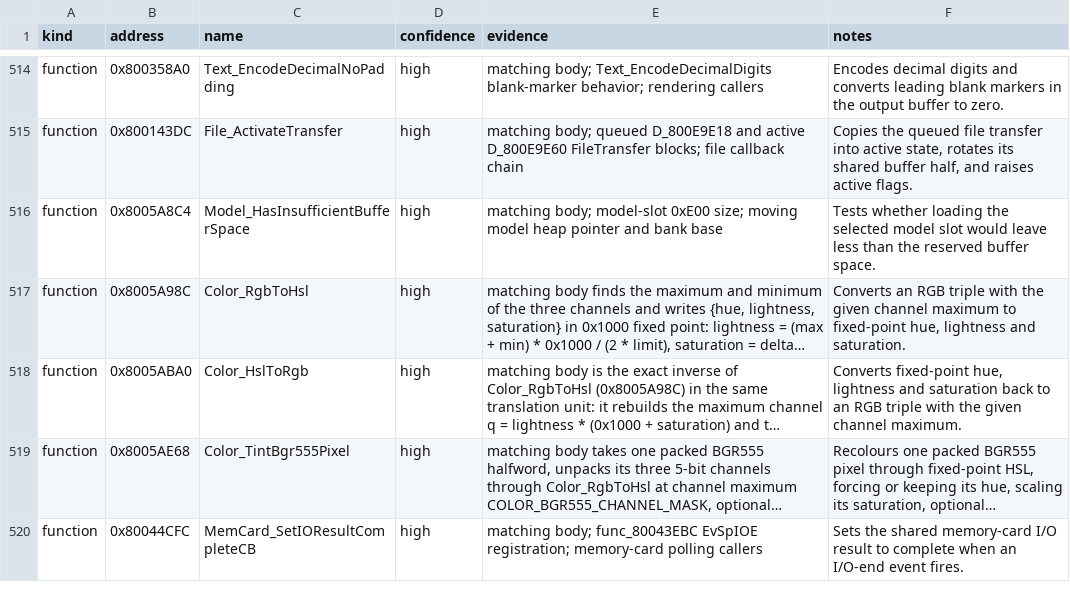
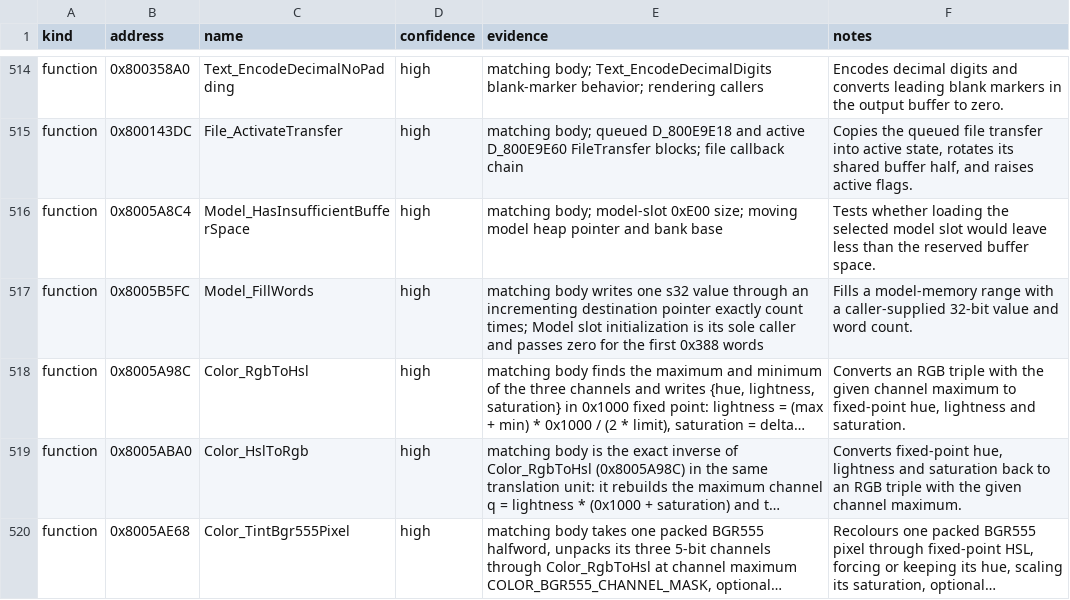
Before and after one commit to Unchiga/DecompRecomp, a CSV file: notes/semantic-symbol-map.csv, drawn as a sheet; only a part is shown, gaps mark what is left out; the shorter side is filled out with more unchanged rows; long unchanged cells end in …; the diff names each change by its address in the sheet, - before the commit and + after, or states it on an @@ line.

```diff
--- a/notes/semantic-symbol-map.csv
+++ b/notes/semantic-symbol-map.csv
+row 517: function | 0x8005B5FC | Model_FillWords | high | matching body writes one s32 value through an incrementing destination pointer exactly count times; Model slot initialization is its sole caller and passes zero for the first 0x388 words | Fills a model-memory range with a caller-supplied 32-bit value and word count.
```
Also changed, not shown: config/slus_01411/functions.csv, 5 other files.
